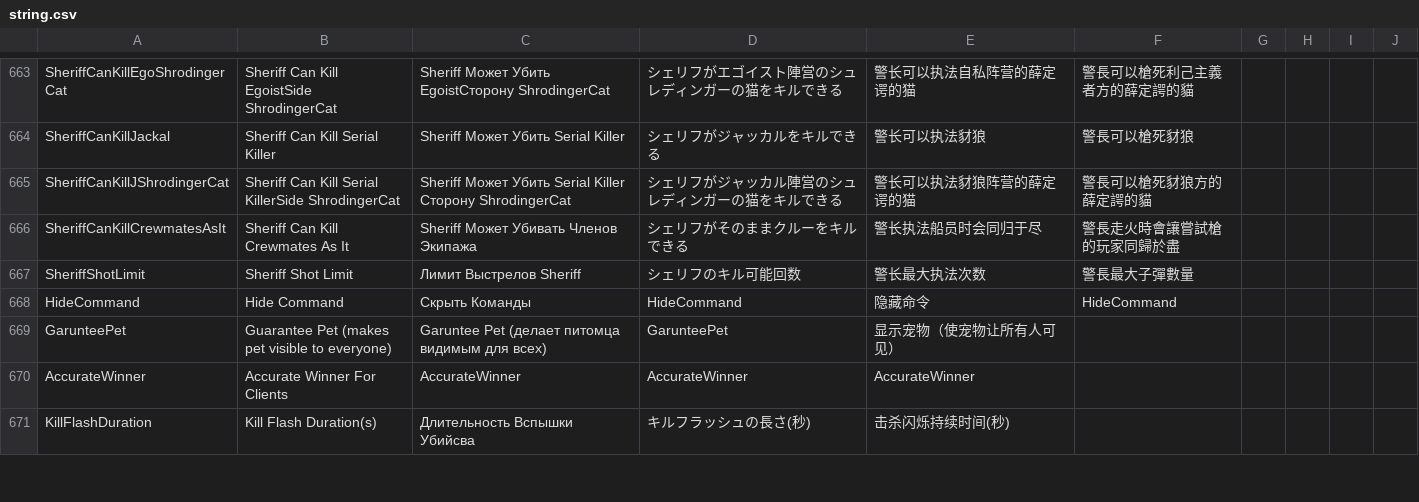
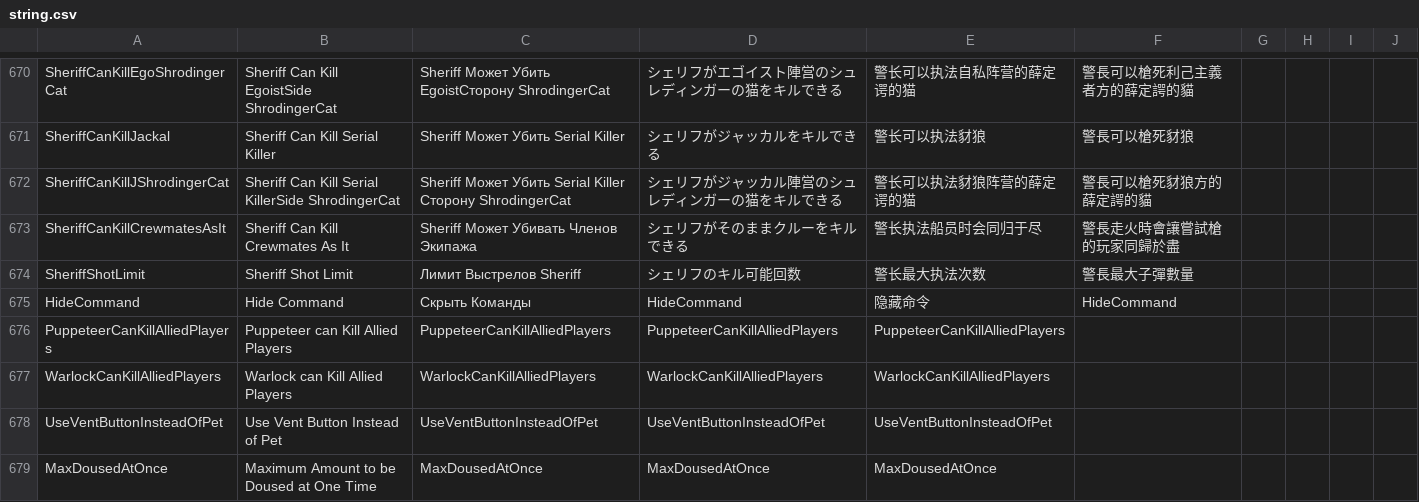
Before and after one commit to discus-sions/TownOfHost-TheOtherRoles, a CSV file: Resources/string.csv, drawn as a sheet; only a part is shown, gaps mark what is left out; the shorter side is filled out with more unchanged rows; the diff covers the shown part only; the diff names each change by its address in the sheet, - before the commit and + after, or states it on an @@ line.

Commit message:
v0.9.3.7b TOHTOR
- New Gamemode: Speedrun (use '/h m sr' for More Info)
- New Modifier: Double Shot
- New Modifier: Obvious
- New Option: Use Vent Button Instead of Pet
- New Option for Agitater: Pass Cooldown
- New Option for Agitater: Agitater Reports Bait
- New Option for Warlock: Warlock can Kill Allied Players (Impostors and Madmates and CrewPostor)
- New Option for Puppeteer: Puppeteer can Kill Allied Players (Impostors and Madmates and CrewPostor)
- New Option for Arsonist (TOUR): Minimum Amount of People to be able to Ignite
- New Option for Arsonist (TOUR): Maximum Amount of People to be Doused at One Time
- New Option for Sheriff: No Death Penalty (do not die by killing Crewmates)
- New Option for Mare: Can Kill When Lights are On
    - New Option for Mare: Added Kill Cooldown for when Lights are On
- New Addition: When GameMaster is On it will Say it is On Under Ping
- Removed Lock: Host can now Override In Code Tags (only for themselves)
- Removed Lock: Miner now has No Shapeshift Cooldown
- Removed: Everyone Died from the Game Entirely
- Fixed Issue where Puppeteer, Coven Witch, Agitater, Neutral Witch could Kill Dead Players
- Fixed Issue where in Meeting Quotation Marks were Around /m!
- Fixed Issue where Exeuctioner's description refrenced a Diamond
- Gave Essence, Discussions, and Detective Gradient Tags

```diff
--- a/Resources/string.csv
+++ b/Resources/string.csv
+row 676: PuppeteerCanKillAlliedPlayers | Puppeteer can Kill Allied Players | PuppeteerCanKillAlliedPlayers | PuppeteerCanKillAlliedPlayers | PuppeteerCanKillAlliedPlayers
+row 677: WarlockCanKillAlliedPlayers | Warlock can Kill Allied Players | WarlockCanKillAlliedPlayers | WarlockCanKillAlliedPlayers | WarlockCanKillAlliedPlayers
+row 678: UseVentButtonInsteadOfPet | Use Vent Button Instead of Pet | UseVentButtonInsteadOfPet | UseVentButtonInsteadOfPet | UseVentButtonInsteadOfPet
+row 679: MaxDousedAtOnce | Maximum Amount to be Doused at One Time | MaxDousedAtOnce | MaxDousedAtOnce | MaxDousedAtOnce
```
Also changed, not shown: 13 added rows and 2 edited cells elsewhere in this file, 21 other files.
